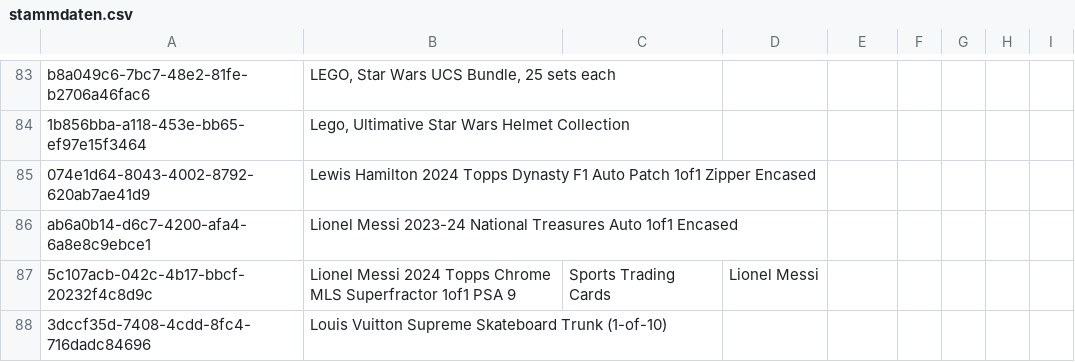
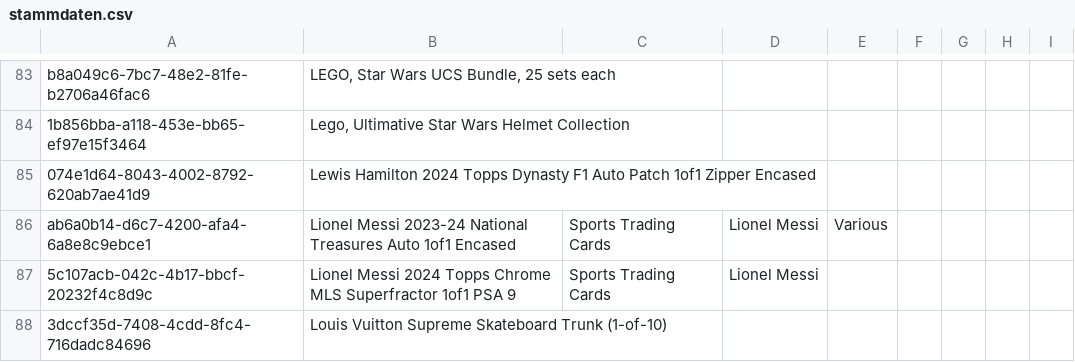
Before and after one commit to Munotstadt/splintdatacollector, a CSV file: data/stammdaten.csv, drawn as a sheet; only a part is shown, gaps mark what is left out.

Commit message:
Stammdaten aktualisiert – 30.07.2026 17:18:02

```diff
--- a/data/stammdaten.csv
+++ b/data/stammdaten.csv
@@ -85,3 +85,3 @@ b8a049c6-7bc7-48e2-81fe-b2706a46fac6,"LEGO, Star Wars UCS Bundle, 25 sets each",
 074e1d64-8043-4002-8792-620ab7ae41d9,Lewis Hamilton 2024 Topps Dynasty F1 Auto Patch 1of1 Zipper Encased,,,,,,,
-ab6a0b14-d6c7-4200-afa4-6a8e8c9ebce1,Lionel Messi 2023-24 National Treasures Auto 1of1 Encased,,,,,,,
+ab6a0b14-d6c7-4200-afa4-6a8e8c9ebce1,Lionel Messi 2023-24 National Treasures Auto 1of1 Encased,Sports Trading Cards,Lionel Messi,Various,,,,
 5c107acb-042c-4b17-bbcf-20232f4c8d9c,Lionel Messi 2024 Topps Chrome MLS Superfractor 1of1 PSA 9,Sports Trading Cards,Lionel Messi,,,,,
```
